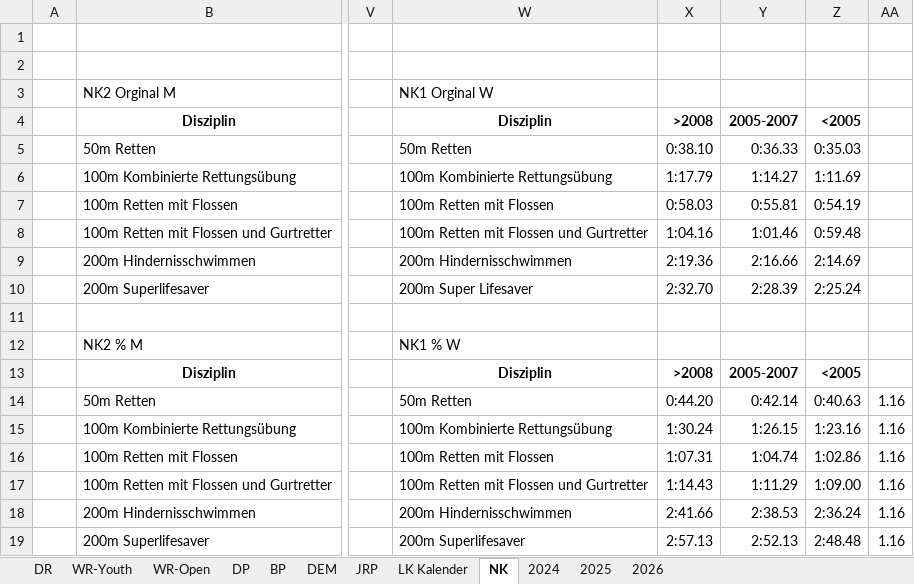
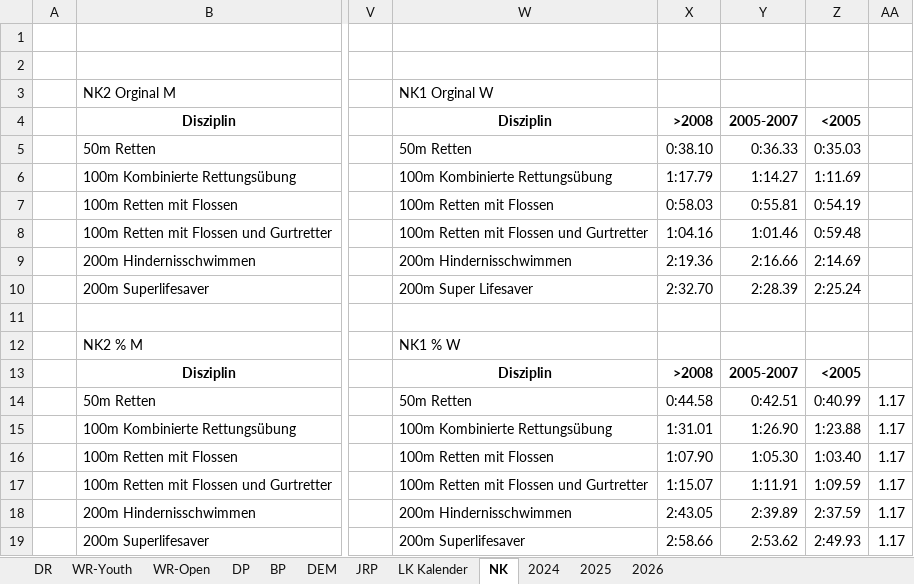
Before and after one commit to jp-gnad/Lifesaving_Baden, an Excel workbook: web/utilities/records_kriterien.xlsx, sheet NK, drawn as a sheet; only a part is shown, gaps mark what is left out; values as stored, in another font and other column widths than the file's, no borders; the diff names each change by its address in the sheet, - before the commit and + after, or states it on an @@ line.

```diff
--- a/web/utilities/records_kriterien.xlsx (sheet NK)
+++ b/web/utilities/records_kriterien.xlsx (sheet NK)
-X14: 0:44.20
+X14: 0:44.58
-Y14: 0:42.14
+Y14: 0:42.51
-Z14: 0:40.63
+Z14: 0:40.99
-AA14:AA19: 1.16
+AA14:AA19: 1.17
-X15: 1:30.24
+X15: 1:31.01
-Y15: 1:26.15
+Y15: 1:26.90
-Z15: 1:23.16
+Z15: 1:23.88
-X16: 1:07.31
+X16: 1:07.90
-Y16: 1:04.74
+Y16: 1:05.30
-Z16: 1:02.86
+Z16: 1:03.40
-X17: 1:14.43
+X17: 1:15.07
-Y17: 1:11.29
+Y17: 1:11.91
-Z17: 1:09.00
+Z17: 1:09.59
-X18: 2:41.66
+X18: 2:43.05
-Y18: 2:38.53
+Y18: 2:39.89
-Z18: 2:36.24
+Z18: 2:37.59
-X19: 2:57.13
+X19: 2:58.66
-Y19: 2:52.13
+Y19: 2:53.62
-Z19: 2:48.48
+Z19: 2:49.93
```
Also changed, not shown: sheet JRP.
